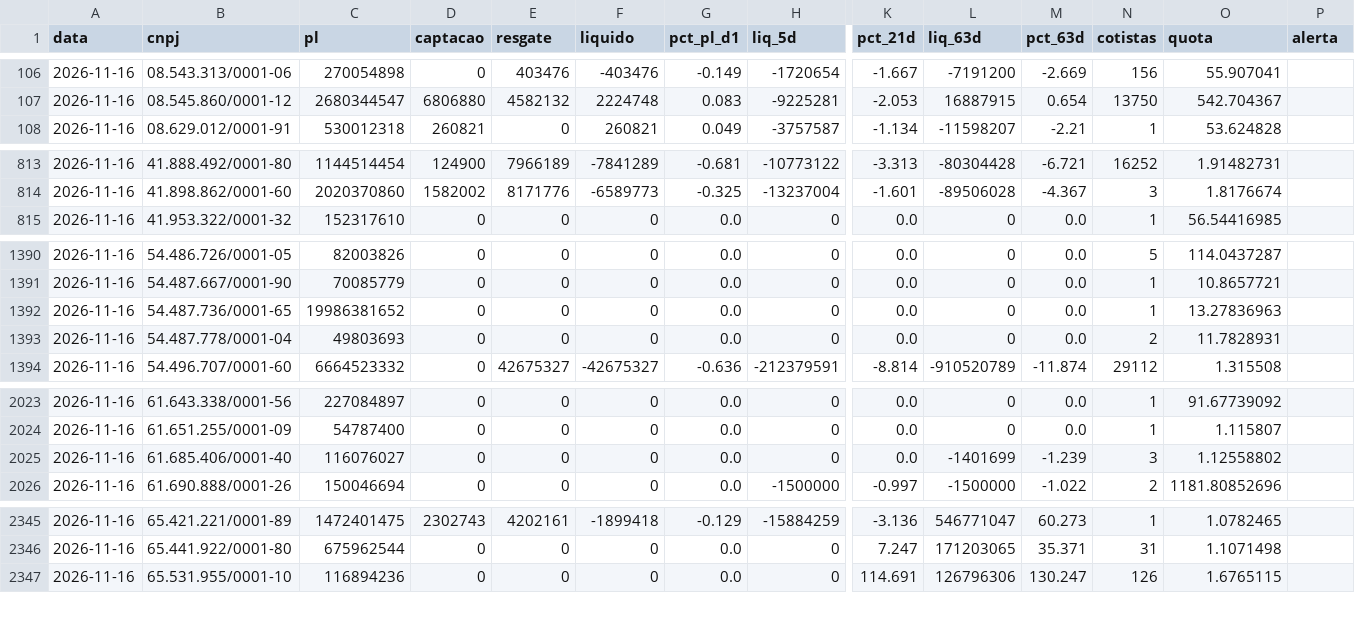
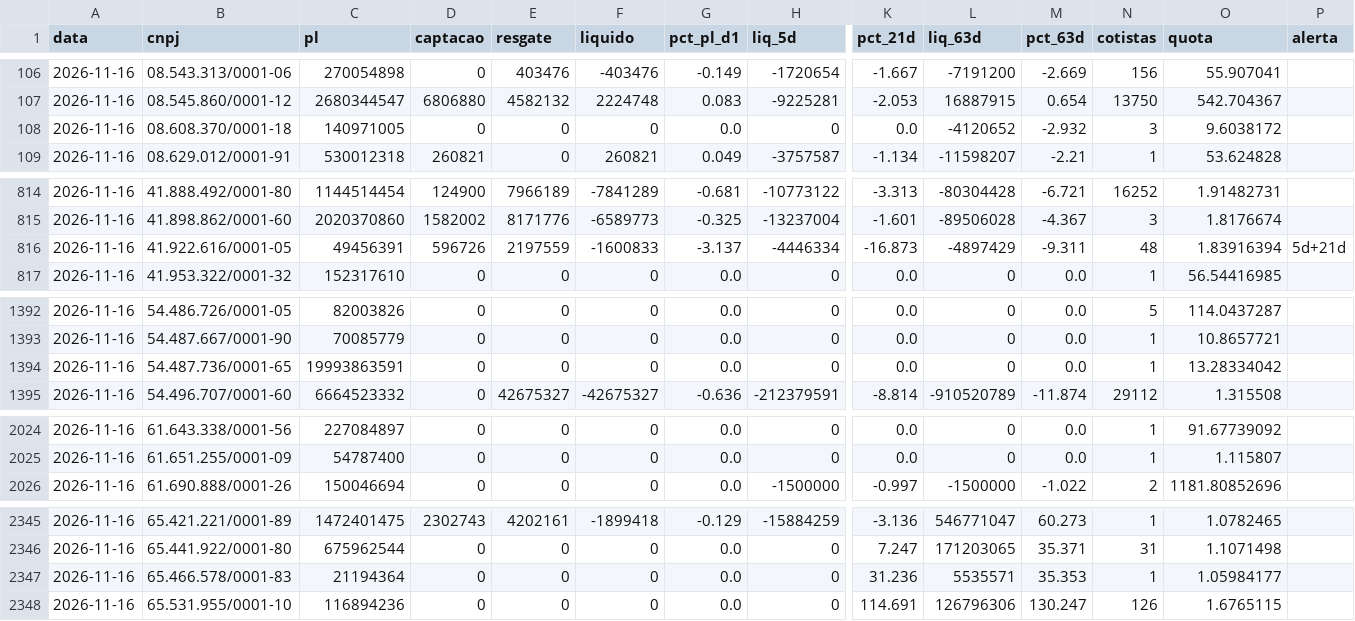
Before and after one commit to rodoso-mcamargo/originacao, a CSV file: dados/fluxo_fundos/2026-11-16.csv, drawn as a sheet; only a part is shown, gaps mark what is left out; removed rows and columns are numbered as before the commit, all else as after; rows hold the shown columns only; the diff covers the shown part only; the diff names each change by its address in the sheet, - before the commit and + after, or states it on an @@ line.

```diff
--- a/dados/fluxo_fundos/2026-11-16.csv
+++ b/dados/fluxo_fundos/2026-11-16.csv
+row 108: 2026-11-16 | 08.608.370/0001-18 | 140971005 | 0 | 0 | 0 | 0.0 | 0 | 0.0 | -4120652 | -2.932 | 3 | 9.6038172
+row 816: 2026-11-16 | 41.922.616/0001-05 | 49456391 | 596726 | 2197559 | -1600833 | -3.137 | -4446334 | -16.873 | -4897429 | -9.311 | 48 | 1.83916394 | 5d+21d
-C1394 (pl): 19986381652
+C1394 (pl): 19993863591
-O1394 (quota): 13.27836963
+O1394 (quota): 13.28334042
-row 1393: 2026-11-16 | 54.487.778/0001-04 | 49803693 | 0 | 0 | 0 | 0.0 | 0 | 0.0 | 0 | 0.0 | 2 | 11.7828931
-row 2025: 2026-11-16 | 61.685.406/0001-40 | 116076027 | 0 | 0 | 0 | 0.0 | 0 | 0.0 | -1401699 | -1.239 | 3 | 1.12558802
+row 2347: 2026-11-16 | 65.466.578/0001-83 | 21194364 | 0 | 0 | 0 | 0.0 | 0 | 31.236 | 5535571 | 35.353 | 1 | 1.05984177
```
Also changed, not shown: 1 added row and 48 edited cells elsewhere in this file, dados/fluxo_fundos/2026-11-04.csv, dados/fluxo_fundos/2026-11-12.csv, 35 other files.
